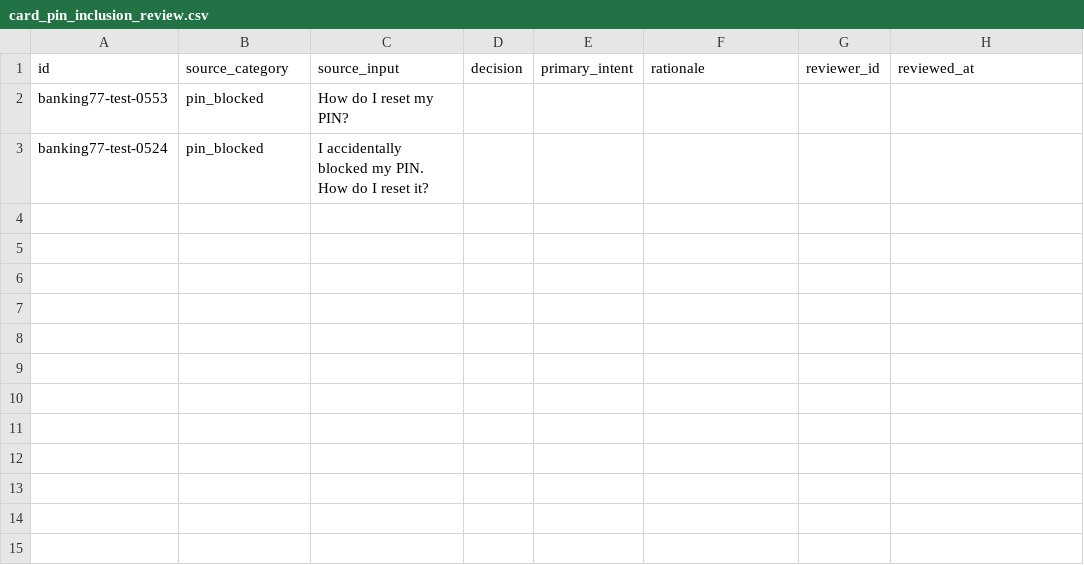
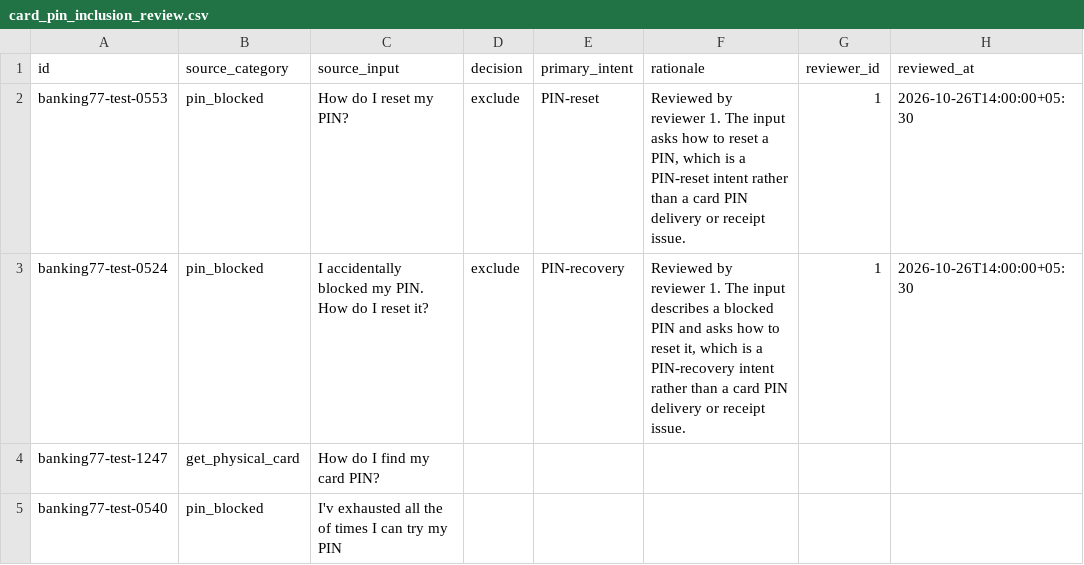
Before and after one commit to Priyanshi669/Promptguard, a CSV file: dataset/calibration/v1/card_pin_inclusion_review.csv, drawn as a sheet.

Commit message:
Apply human card_pin review round 1 and harden the manifest generator

```diff
--- a/dataset/calibration/v1/card_pin_inclusion_review.csv
+++ b/dataset/calibration/v1/card_pin_inclusion_review.csv
@@ -1,3 +1,5 @@
 id,source_category,source_input,decision,primary_intent,rationale,reviewer_id,reviewed_at
-banking77-test-0553,pin_blocked,How do I reset my PIN?,,,,,
-banking77-test-0524,pin_blocked,I accidentally blocked my PIN. How do I reset it?,,,,,
+banking77-test-0553,pin_blocked,How do I reset my PIN?,exclude,PIN-reset,"Reviewed by reviewer 1. The input asks how to reset a PIN, which is a PIN-reset intent rather than a card PIN delivery or receipt issue.",1,2026-10-26T14:00:00+05:30
+banking77-test-0524,pin_blocked,I accidentally blocked my PIN. How do I reset it?,exclude,PIN-recovery,"Reviewed by reviewer 1. The input describes a blocked PIN and asks how to reset it, which is a PIN-recovery intent rather than a card PIN delivery or receipt issue.",1,2026-10-26T14:00:00+05:30
+banking77-test-1247,get_physical_card,How do I find my card PIN?,,,,,
+banking77-test-0540,pin_blocked,I'v exhausted all the of times I can try my PIN,,,,,
```
Also changed, not shown: dataset/calibration/v1/annotation_workbook.csv, 7 other files.
